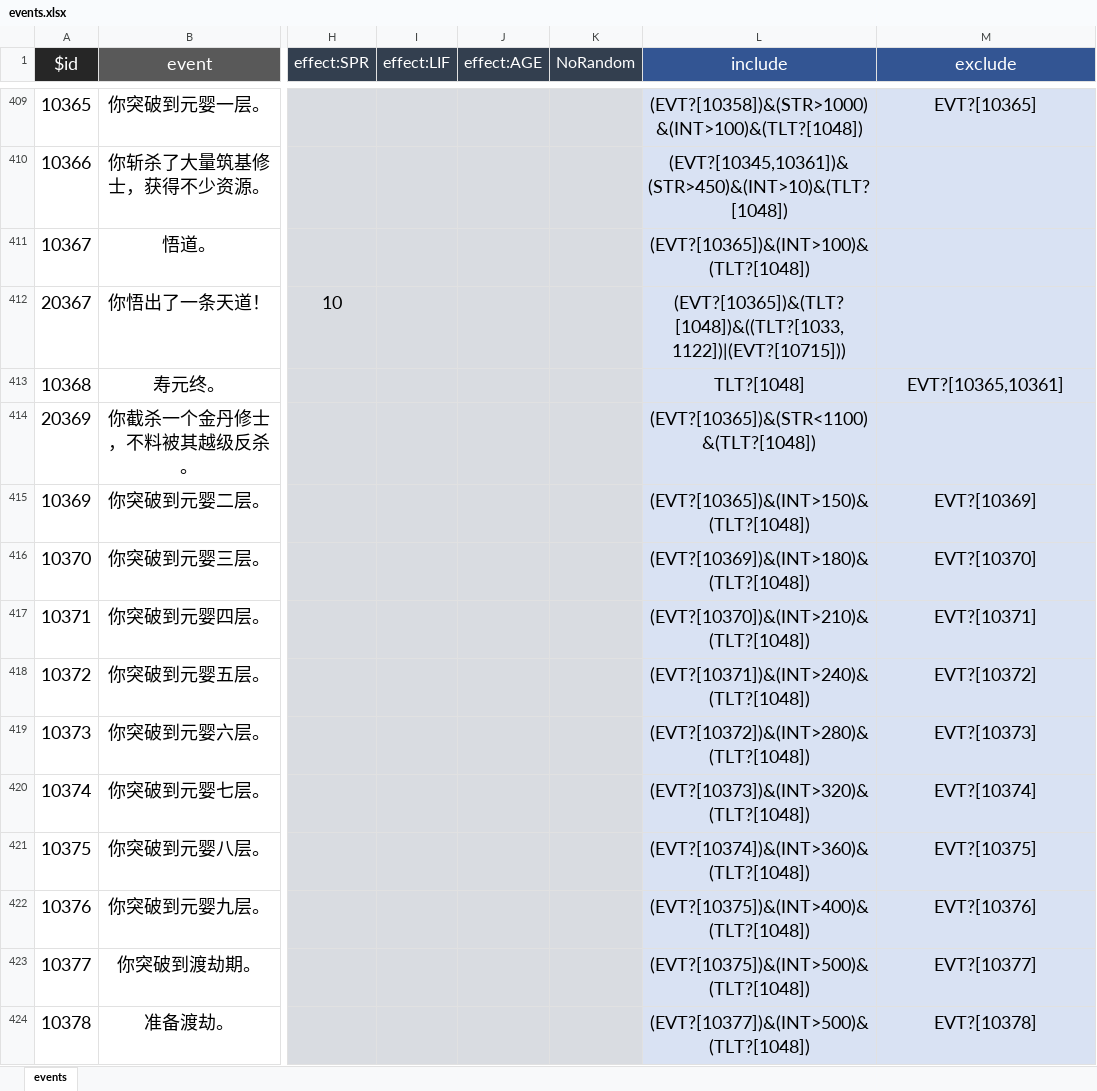
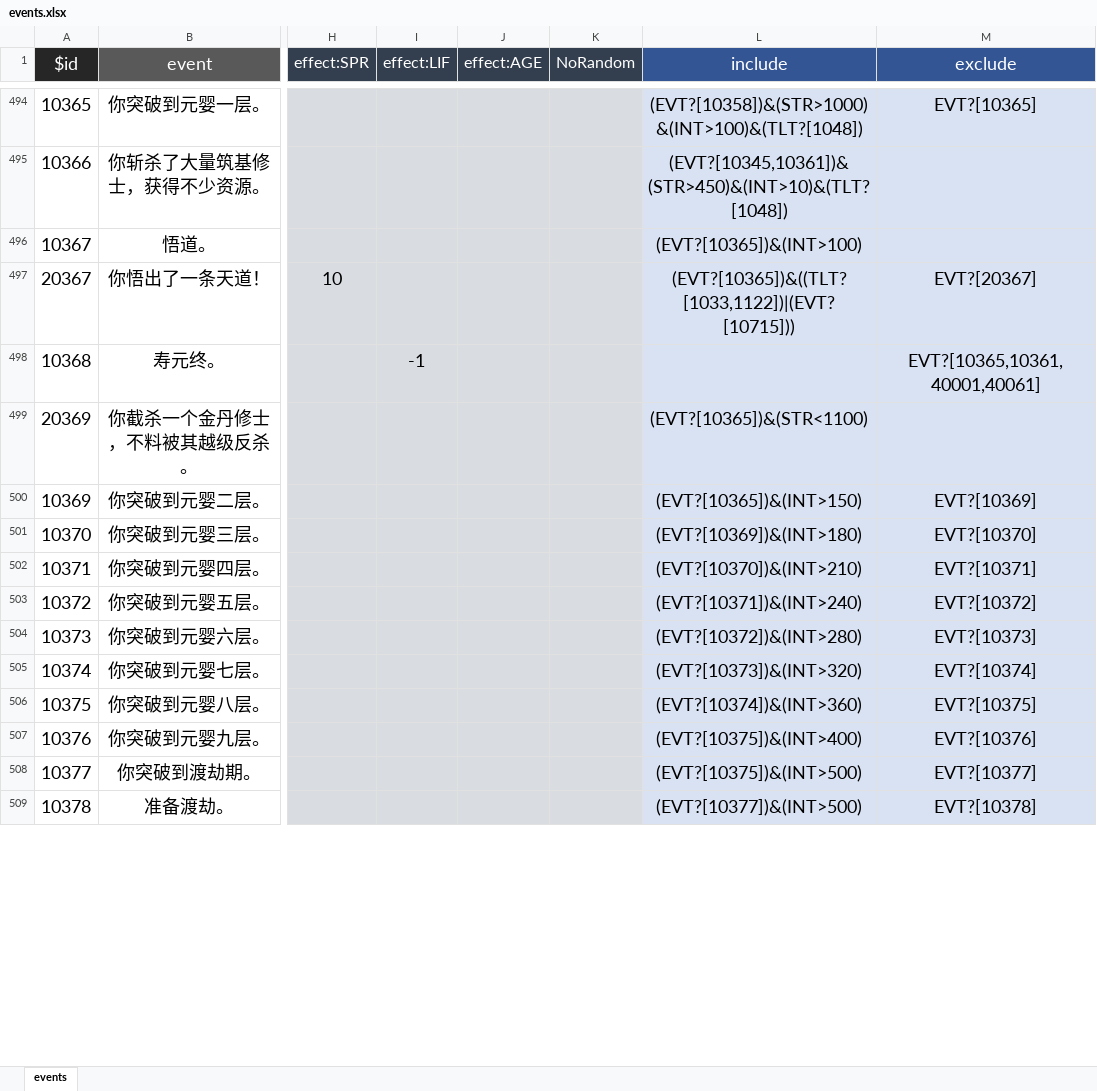
Before and after one commit to redball1017/liferestart-modded, an Excel workbook: data/events.xlsx, sheet events, drawn as a sheet; only a part is shown, gaps mark what is left out; values as stored, in another font and other column widths than the file's, no borders; addresses are those after the commit; the diff covers the shown part only; the diff names each change by its address in the sheet, - before the commit and + after, or states it on an @@ line.

```diff
--- a/data/events.xlsx (sheet events)
+++ b/data/events.xlsx (sheet events)
-L496 (include): (EVT?[10365])&(INT>100)&(TLT?[1048])
+L496 (include): (EVT?[10365])&(INT>100)
-L497 (include): (EVT?[10365])&(TLT?[1048])&((TLT?[1033,1122])|(EVT?[10715]))
+L497 (include): (EVT?[10365])&((TLT?[1033,1122])|(EVT?[10715]))
-M497 (exclude): (empty)
+M497 (exclude): EVT?[20367]
-I498 (effect:LIF): (empty)
+I498 (effect:LIF): -1
-L498 (include): TLT?[1048]
+L498 (include): (empty)
-M498 (exclude): EVT?[10365,10361]
+M498 (exclude): EVT?[10365,10361,40001,40061]
-L499 (include): (EVT?[10365])&(STR<1100)&(TLT?[1048])
+L499 (include): (EVT?[10365])&(STR<1100)
-L500 (include): (EVT?[10365])&(INT>150)&(TLT?[1048])
+L500 (include): (EVT?[10365])&(INT>150)
-L501 (include): (EVT?[10369])&(INT>180)&(TLT?[1048])
+L501 (include): (EVT?[10369])&(INT>180)
-L502 (include): (EVT?[10370])&(INT>210)&(TLT?[1048])
+L502 (include): (EVT?[10370])&(INT>210)
-L503 (include): (EVT?[10371])&(INT>240)&(TLT?[1048])
+L503 (include): (EVT?[10371])&(INT>240)
-L504 (include): (EVT?[10372])&(INT>280)&(TLT?[1048])
+L504 (include): (EVT?[10372])&(INT>280)
-L505 (include): (EVT?[10373])&(INT>320)&(TLT?[1048])
+L505 (include): (EVT?[10373])&(INT>320)
-L506 (include): (EVT?[10374])&(INT>360)&(TLT?[1048])
+L506 (include): (EVT?[10374])&(INT>360)
-L507 (include): (EVT?[10375])&(INT>400)&(TLT?[1048])
+L507 (include): (EVT?[10375])&(INT>400)
-L508 (include): (EVT?[10375])&(INT>500)&(TLT?[1048])
+L508 (include): (EVT?[10375])&(INT>500)
-L509 (include): (EVT?[10377])&(INT>500)&(TLT?[1048])
+L509 (include): (EVT?[10377])&(INT>500)
```
Also changed, not shown: 88 added rows and 80 edited cells elsewhere in this sheet, data/age.xlsx, data/talents.xlsx, 25 other files.
